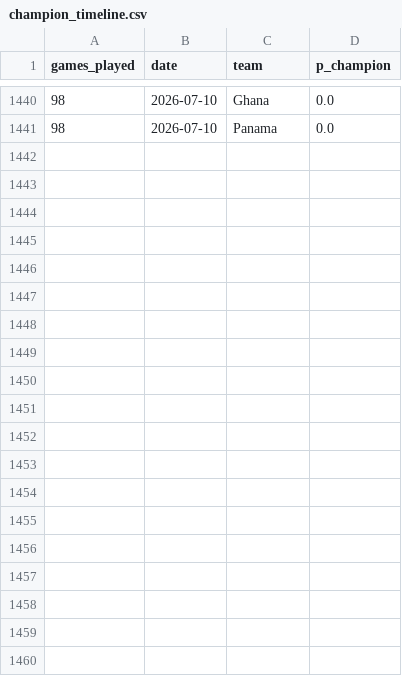
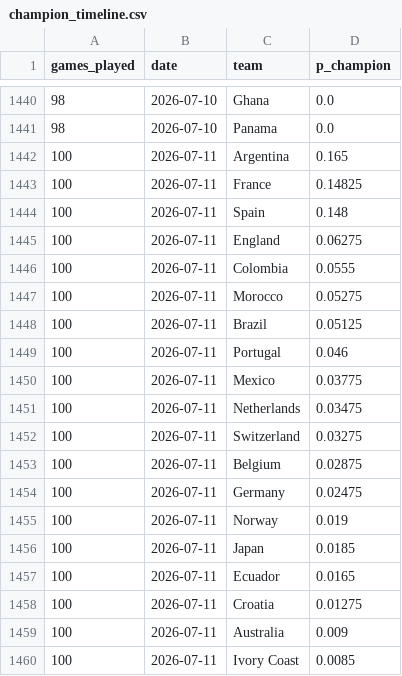
Before and after one commit to mariaob1201/2026wc-analytics, a CSV file: data/processed/champion_timeline.csv, drawn as a sheet; only a part is shown, gaps mark what is left out; the diff covers the shown part only; the diff names each change by its address in the sheet, - before the commit and + after, or states it on an @@ line.

```diff
--- a/data/processed/champion_timeline.csv
+++ b/data/processed/champion_timeline.csv
+row 1442: 100 | 2026-07-11 | Argentina | 0.165
+row 1443: 100 | 2026-07-11 | France | 0.14825
+row 1444: 100 | 2026-07-11 | Spain | 0.148
+row 1445: 100 | 2026-07-11 | England | 0.06275
+row 1446: 100 | 2026-07-11 | Colombia | 0.0555
+row 1447: 100 | 2026-07-11 | Morocco | 0.05275
+row 1448: 100 | 2026-07-11 | Brazil | 0.05125
+row 1449: 100 | 2026-07-11 | Portugal | 0.046
+row 1450: 100 | 2026-07-11 | Mexico | 0.03775
+row 1451: 100 | 2026-07-11 | Netherlands | 0.03475
+row 1452: 100 | 2026-07-11 | Switzerland | 0.03275
+row 1453: 100 | 2026-07-11 | Belgium | 0.02875
+row 1454: 100 | 2026-07-11 | Germany | 0.02475
+row 1455: 100 | 2026-07-11 | Norway | 0.019
+row 1456: 100 | 2026-07-11 | Japan | 0.0185
+row 1457: 100 | 2026-07-11 | Ecuador | 0.0165
+row 1458: 100 | 2026-07-11 | Croatia | 0.01275
+row 1459: 100 | 2026-07-11 | Australia | 0.009
+row 1460: 100 | 2026-07-11 | Ivory Coast | 0.0085
```
Also changed, not shown: 29 added rows elsewhere in this file, data/processed/backtest.csv, data/processed/champion_tracker.csv, 18 other files.
